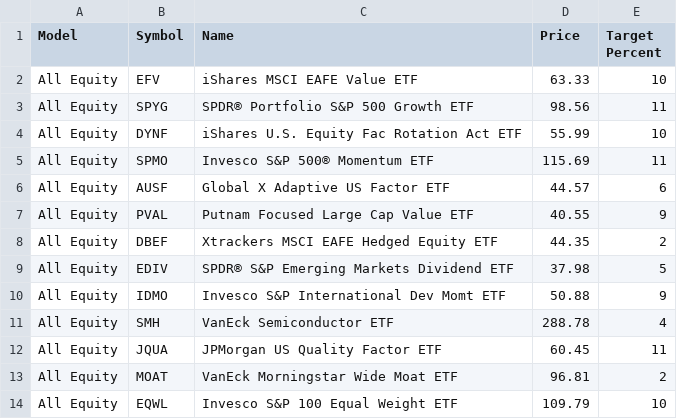
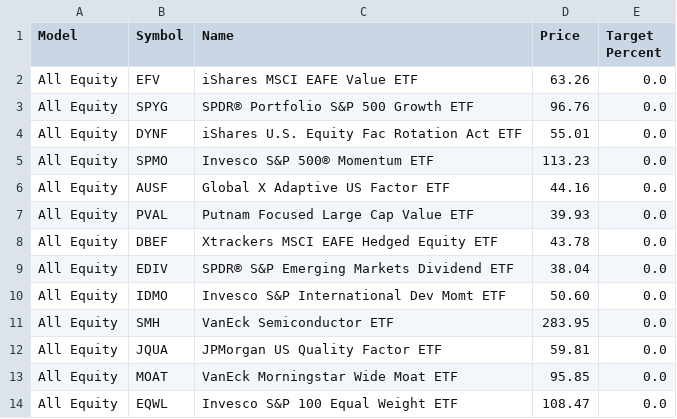
Before and after one commit to ablewealth/rebalancer, a CSV file: data/models/All Equity.csv, drawn as a sheet.

```diff
--- a/data/models/All Equity.csv
+++ b/data/models/All Equity.csv
@@ -1,14 +1,14 @@
 Model,Symbol,Name,Price,Target Percent
-All Equity,EFV,iShares MSCI EAFE Value ETF,63.33,10
-All Equity,SPYG,SPDR® Portfolio S&P 500 Growth ETF,98.56,11
-All Equity,DYNF,iShares U.S. Equity Fac Rotation Act ETF,55.99,10
-All Equity,SPMO,Invesco S&P 500® Momentum ETF,115.69,11
-All Equity,AUSF,Global X Adaptive US Factor ETF,44.57,6
-All Equity,PVAL,Putnam Focused Large Cap Value ETF,40.55,9
-All Equity,DBEF,Xtrackers MSCI EAFE Hedged Equity ETF,44.35,2
-All Equity,EDIV,SPDR® S&P Emerging Markets Dividend ETF,37.98,5
-All Equity,IDMO,Invesco S&P International Dev Momt ETF,50.88,9
-All Equity,SMH,VanEck Semiconductor ETF,288.78,4
-All Equity,JQUA,JPMorgan US Quality Factor ETF,60.45,11
-All Equity,MOAT,VanEck Morningstar Wide Moat ETF,96.81,2
-All Equity,EQWL,Invesco S&P 100 Equal Weight ETF,109.79,10
+"All Equity","EFV","iShares MSCI EAFE Value ETF",63.26,0.0
+"All Equity","SPYG","SPDR® Portfolio S&P 500 Growth ETF",96.76,0.0
+"All Equity","DYNF","iShares U.S. Equity Fac Rotation Act ETF",55.01,0.0
+"All Equity","SPMO","Invesco S&P 500® Momentum ETF",113.23,0.0
+"All Equity","AUSF","Global X Adaptive US Factor ETF",44.16,0.0
+"All Equity","PVAL","Putnam Focused Large Cap Value ETF",39.93,0.0
+"All Equity","DBEF","Xtrackers MSCI EAFE Hedged Equity ETF",43.78,0.0
+"All Equity","EDIV","SPDR® S&P Emerging Markets Dividend ETF",38.04,0.0
+"All Equity","IDMO","Invesco S&P International Dev Momt ETF",50.60,0.0
+"All Equity","SMH","VanEck Semiconductor ETF",283.95,0.0
+"All Equity","JQUA","JPMorgan US Quality Factor ETF",59.81,0.0
+"All Equity","MOAT","VanEck Morningstar Wide Moat ETF",95.85,0.0
+"All Equity","EQWL","Invesco S&P 100 Equal Weight ETF",108.47,0.0
```
Also changed, not shown: data/models/50_50__Tax_Aware_8-1-2025.csv, data/models/80-20.csv, 4 other files.
